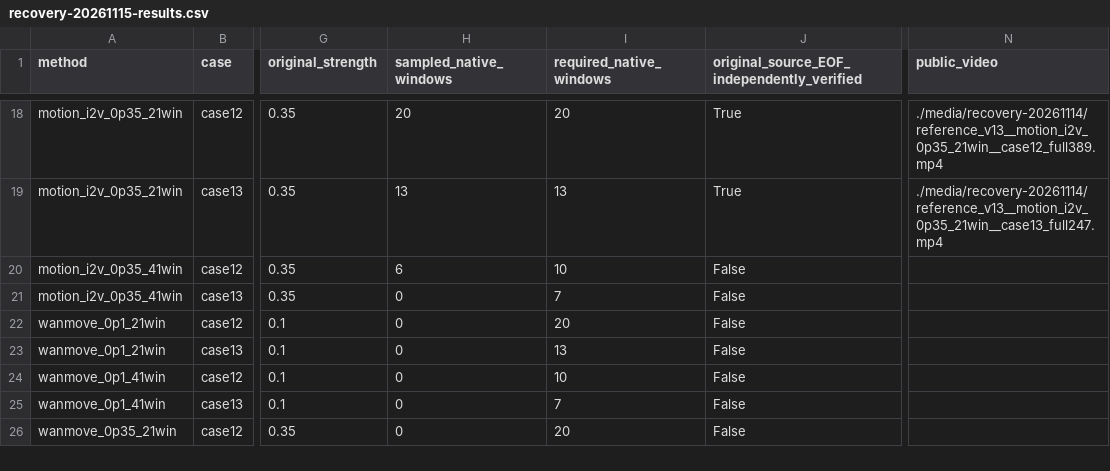
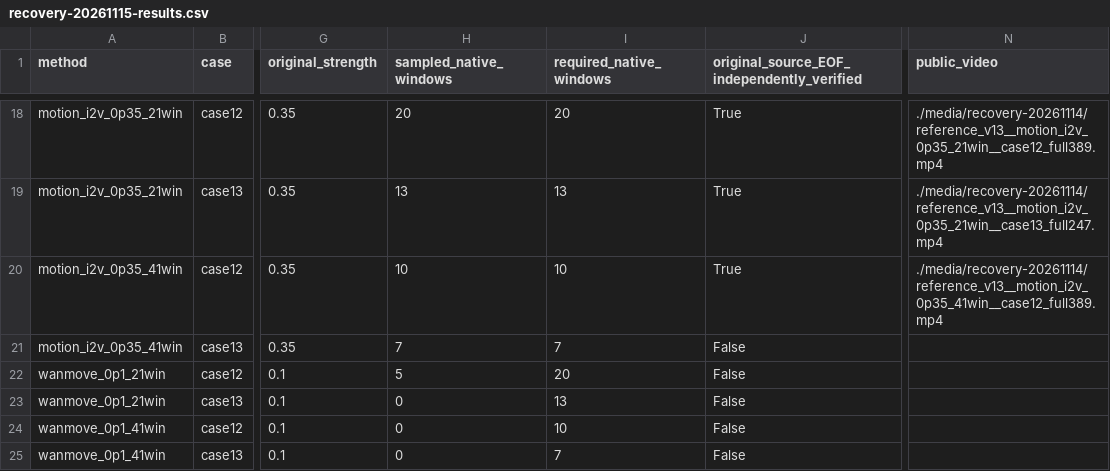
Before and after one commit to jenniferrrWu/bullet-time-stage3-r60-review-20261107, a CSV file: recovery-20261115-results.csv, drawn as a sheet; only a part is shown, gaps mark what is left out; the shorter side is filled out with more unchanged rows; the diff names each change by its address in the sheet, - before the commit and + after, or states it on an @@ line.

```diff
--- a/recovery-20261115-results.csv
+++ b/recovery-20261115-results.csv
-H20 (sampled_native_windows): 6
+H20 (sampled_native_windows): 10
-J20: False
+J20: True
-N20 (public_video): (empty)
+N20 (public_video): ./media/recovery-20261114/reference_v13__motion_i2v_0p35_41win__case12_full389.mp4
-H21 (sampled_native_windows): 0
+H21 (sampled_native_windows): 7
-H22 (sampled_native_windows): 0
+H22 (sampled_native_windows): 5
```
Also changed, not shown: 3 other files.
